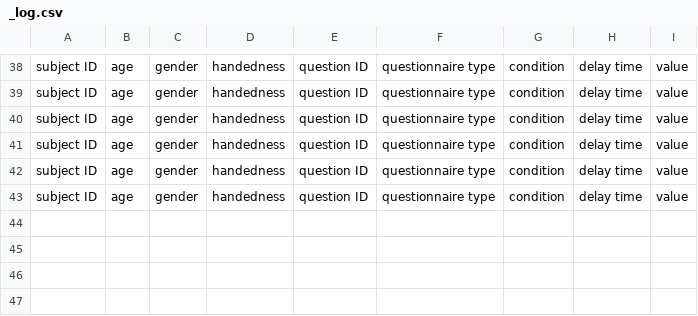
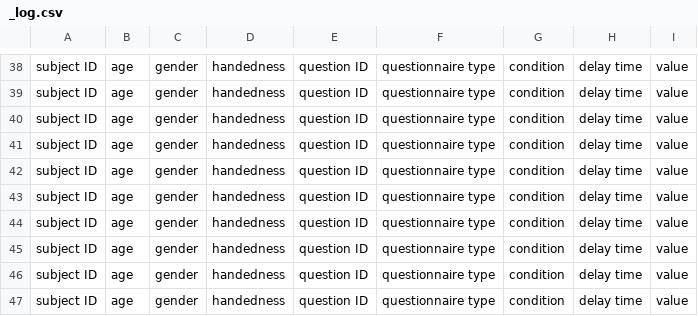
Before and after one commit to marteroel/Disownership-paradigm-long, a CSV file: Disownership paradigm Unity/Logs/_log.csv, drawn as a sheet; only a part is shown, gaps mark what is left out.

```diff
--- a/Disownership paradigm Unity/Logs/_log.csv
+++ b/Disownership paradigm Unity/Logs/_log.csv
@@ -43 +43,5 @@ subject ID,age,gender,handedness,question ID,questionnaire type,condition,delay
 subject ID,age,gender,handedness,question ID,questionnaire type,condition,delay time,value
+subject ID,age,gender,handedness,question ID,questionnaire type,condition,delay time,value
+subject ID,age,gender,handedness,question ID,questionnaire type,condition,delay time,value
+subject ID,age,gender,handedness,question ID,questionnaire type,condition,delay time,value
+subject ID,age,gender,handedness,question ID,questionnaire type,condition,delay time,value
```
Also changed, not shown: 27 other files.
